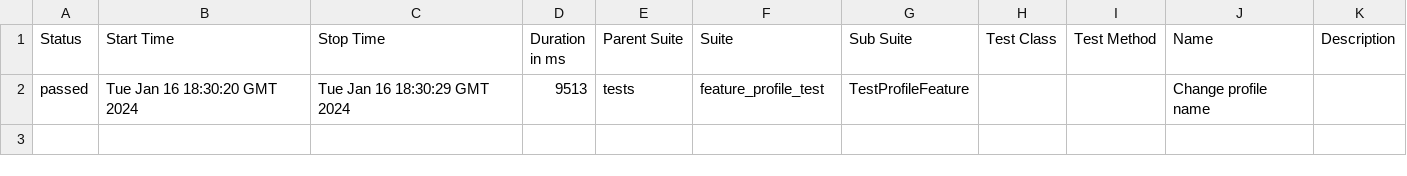
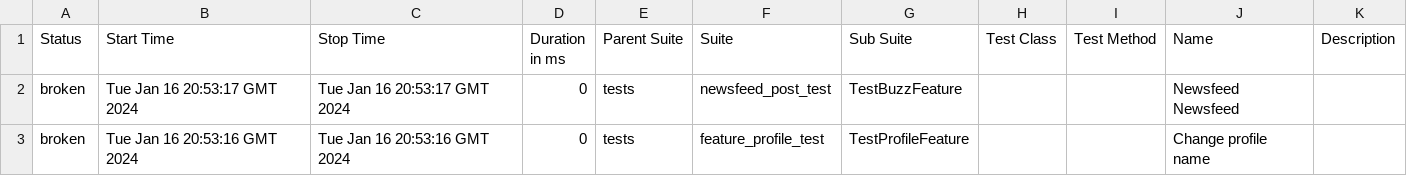
Before and after one commit to ndubino/tms-final, a CSV file: data/suites.csv, drawn as a sheet.

```diff
--- a/data/suites.csv
+++ b/data/suites.csv
@@ -1,2 +1,3 @@
 "Status","Start Time","Stop Time","Duration in ms","Parent Suite","Suite","Sub Suite","Test Class","Test Method","Name","Description"
-"passed","Tue Jan 16 18:30:20 GMT 2024","Tue Jan 16 18:30:29 GMT 2024","9513","tests","feature_profile_test","TestProfileFeature","","","Change profile name",""
+"broken","Tue Jan 16 20:53:17 GMT 2024","Tue Jan 16 20:53:17 GMT 2024","0","tests","newsfeed_post_test","TestBuzzFeature","","","Newsfeed Newsfeed",""
+"broken","Tue Jan 16 20:53:16 GMT 2024","Tue Jan 16 20:53:16 GMT 2024","0","tests","feature_profile_test","TestProfileFeature","","","Change profile name",""
```
Also changed, not shown: 29 other files.
